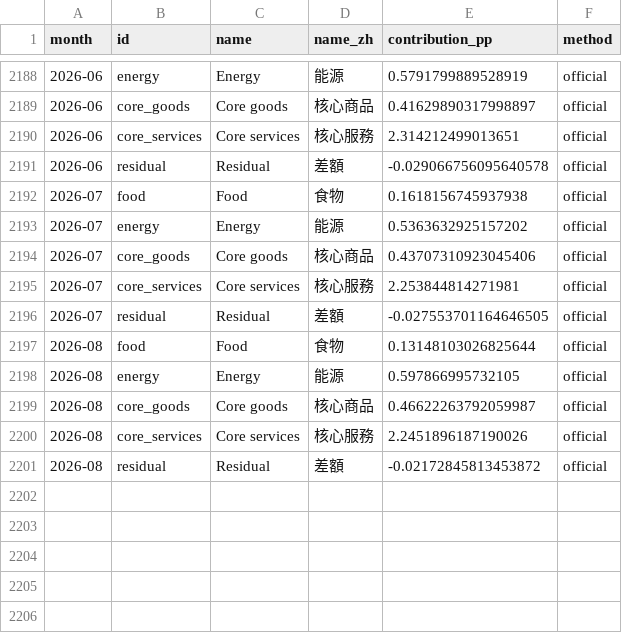
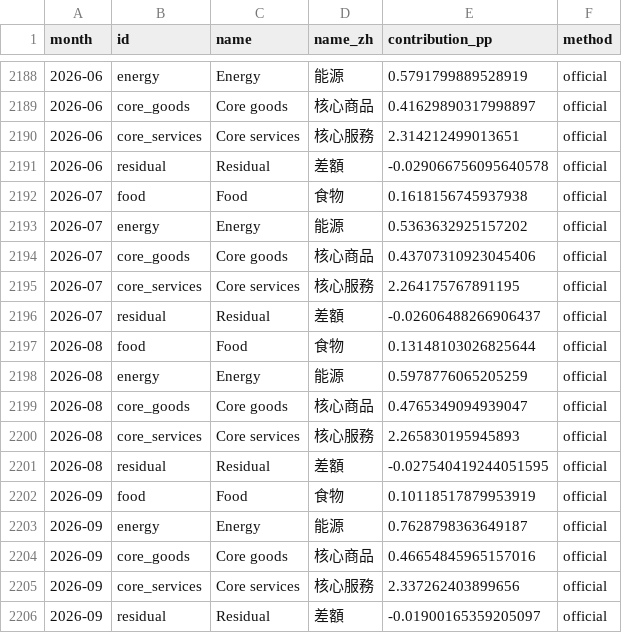
Before and after one commit to RaliceFang/us-pce-driver, a CSV file: web/data/pce_contrib_basic4_yoy.csv, drawn as a sheet; only a part is shown, gaps mark what is left out.

```diff
--- a/web/data/pce_contrib_basic4_yoy.csv
+++ b/web/data/pce_contrib_basic4_yoy.csv
@@ -2194,8 +2194,13 @@
 2026-07,core_goods,Core goods,核心商品,0.43707310923045406,official
-2026-07,core_services,Core services,核心服務,2.253844814271981,official
-2026-07,residual,Residual,差額,-0.027553701164646505,official
+2026-07,core_services,Core services,核心服務,2.264175767891195,official
+2026-07,residual,Residual,差額,-0.02606488266906437,official
 2026-08,food,Food,食物,0.13148103026825644,official
-2026-08,energy,Energy,能源,0.597866995732105,official
-2026-08,core_goods,Core goods,核心商品,0.46622263792059987,official
-2026-08,core_services,Core services,核心服務,2.2451896187190026,official
-2026-08,residual,Residual,差額,-0.02172845813453872,official
+2026-08,energy,Energy,能源,0.5978776065205259,official
+2026-08,core_goods,Core goods,核心商品,0.4765349094939047,official
+2026-08,core_services,Core services,核心服務,2.265830195945893,official
+2026-08,residual,Residual,差額,-0.027540419244051595,official
+2026-09,food,Food,食物,0.10118517879953919,official
+2026-09,energy,Energy,能源,0.7628798363649187,official
+2026-09,core_goods,Core goods,核心商品,0.46654845965157016,official
+2026-09,core_services,Core services,核心服務,2.337262403899656,official
+2026-09,residual,Residual,差額,-0.01900165359205097,official
```
Also changed, not shown: web/data/pce_contrib_basic4_mom.csv, web/data/pce_contrib_detail6_mom.csv, 10 other files.
